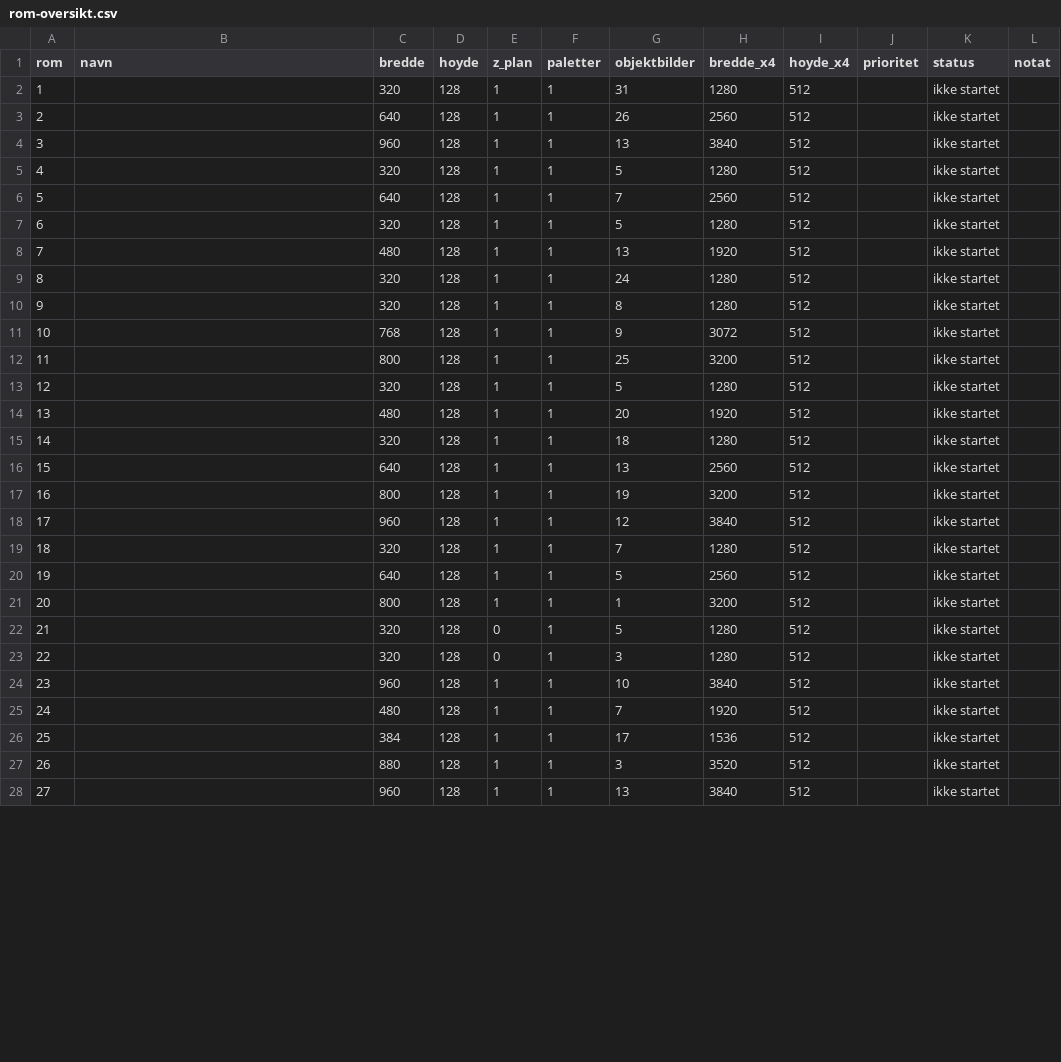
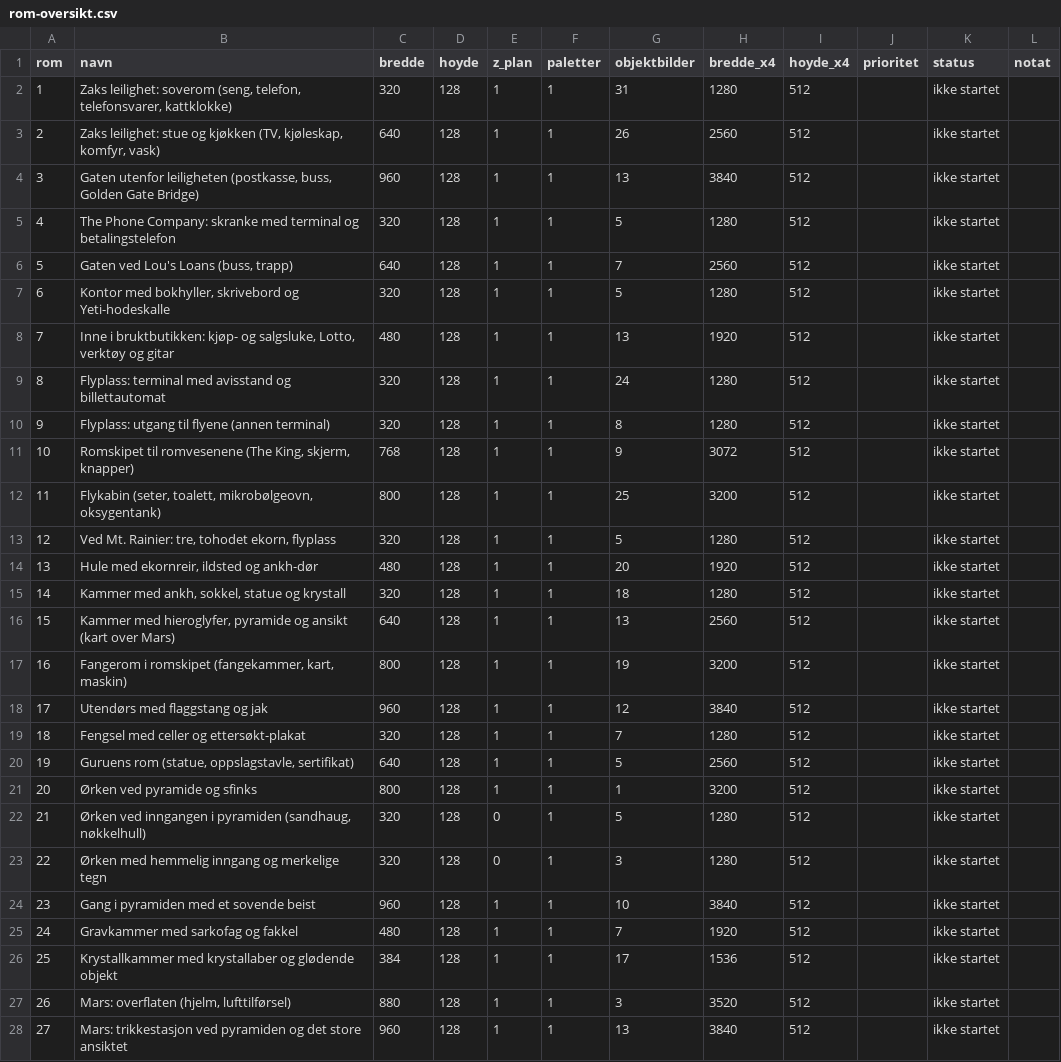
Before and after one commit to Tombonator3000/ZakMcKracken-HD, a CSV file: docs/rom-oversikt.csv, drawn as a sheet; only a part is shown; the diff covers the shown part only.

```diff
--- a/docs/rom-oversikt.csv
+++ b/docs/rom-oversikt.csv
@@ -1,28 +1,28 @@
 rom,navn,bredde,hoyde,z_plan,paletter,objektbilder,bredde_x4,hoyde_x4,prioritet,status,notat
-1,,320,128,1,1,31,1280,512,,ikke startet,
-2,,640,128,1,1,26,2560,512,,ikke startet,
-3,,960,128,1,1,13,3840,512,,ikke startet,
-4,,320,128,1,1,5,1280,512,,ikke startet,
-5,,640,128,1,1,7,2560,512,,ikke startet,
-6,,320,128,1,1,5,1280,512,,ikke startet,
-7,,480,128,1,1,13,1920,512,,ikke startet,
-8,,320,128,1,1,24,1280,512,,ikke startet,
-9,,320,128,1,1,8,1280,512,,ikke startet,
-10,,768,128,1,1,9,3072,512,,ikke startet,
-11,,800,128,1,1,25,3200,512,,ikke startet,
-12,,320,128,1,1,5,1280,512,,ikke startet,
-13,,480,128,1,1,20,1920,512,,ikke startet,
-14,,320,128,1,1,18,1280,512,,ikke startet,
-15,,640,128,1,1,13,2560,512,,ikke startet,
-16,,800,128,1,1,19,3200,512,,ikke startet,
-17,,960,128,1,1,12,3840,512,,ikke startet,
-18,,320,128,1,1,7,1280,512,,ikke startet,
-19,,640,128,1,1,5,2560,512,,ikke startet,
-20,,800,128,1,1,1,3200,512,,ikke startet,
-21,,320,128,0,1,5,1280,512,,ikke startet,
-22,,320,128,0,1,3,1280,512,,ikke startet,
-23,,960,128,1,1,10,3840,512,,ikke startet,
-24,,480,128,1,1,7,1920,512,,ikke startet,
-25,,384,128,1,1,17,1536,512,,ikke startet,
-26,,880,128,1,1,3,3520,512,,ikke startet,
-27,,960,128,1,1,13,3840,512,,ikke startet,
+1,"Zaks leilighet: soverom (seng, telefon, telefonsvarer, kattklokke)",320,128,1,1,31,1280,512,,ikke startet,
+2,"Zaks leilighet: stue og kjøkken (TV, kjøleskap, komfyr, vask)",640,128,1,1,26,2560,512,,ikke startet,
+3,"Gaten utenfor leiligheten (postkasse, buss, Golden Gate Bridge)",960,128,1,1,13,3840,512,,ikke startet,
+4,The Phone Company: skranke med terminal og betalingstelefon,320,128,1,1,5,1280,512,,ikke startet,
+5,"Gaten ved Lou's Loans (buss, trapp)",640,128,1,1,7,2560,512,,ikke startet,
+6,"Kontor med bokhyller, skrivebord og Yeti-hodeskalle",320,128,1,1,5,1280,512,,ikke startet,
+7,"Inne i bruktbutikken: kjøp- og salgsluke, Lotto, verktøy og gitar",480,128,1,1,13,1920,512,,ikke startet,
+8,Flyplass: terminal med avisstand og billettautomat,320,128,1,1,24,1280,512,,ikke startet,
+9,Flyplass: utgang til flyene (annen terminal),320,128,1,1,8,1280,512,,ikke startet,
+10,"Romskipet til romvesenene (The King, skjerm, knapper)",768,128,1,1,9,3072,512,,ikke startet,
+11,"Flykabin (seter, toalett, mikrobølgeovn, oksygentank)",800,128,1,1,25,3200,512,,ikke startet,
+12,"Ved Mt. Rainier: tre, tohodet ekorn, flyplass",320,128,1,1,5,1280,512,,ikke startet,
+13,"Hule med ekornreir, ildsted og ankh-dør",480,128,1,1,20,1920,512,,ikke startet,
+14,"Kammer med ankh, sokkel, statue og krystall",320,128,1,1,18,1280,512,,ikke startet,
+15,"Kammer med hieroglyfer, pyramide og ansikt (kart over Mars)",640,128,1,1,13,2560,512,,ikke startet,
+16,"Fangerom i romskipet (fangekammer, kart, maskin)",800,128,1,1,19,3200,512,,ikke startet,
+17,Utendørs med flaggstang og jak,960,128,1,1,12,3840,512,,ikke startet,
+18,Fengsel med celler og ettersøkt-plakat,320,128,1,1,7,1280,512,,ikke startet,
+19,"Guruens rom (statue, oppslagstavle, sertifikat)",640,128,1,1,5,2560,512,,ikke startet,
+20,Ørken ved pyramide og sfinks,800,128,1,1,1,3200,512,,ikke startet,
+21,"Ørken ved inngangen i pyramiden (sandhaug, nøkkelhull)",320,128,0,1,5,1280,512,,ikke startet,
+22,Ørken med hemmelig inngang og merkelige tegn,320,128,0,1,3,1280,512,,ikke startet,
+23,Gang i pyramiden med et sovende beist,960,128,1,1,10,3840,512,,ikke startet,
+24,Gravkammer med sarkofag og fakkel,480,128,1,1,7,1920,512,,ikke startet,
+25,Krystallkammer med krystallaber og glødende objekt,384,128,1,1,17,1536,512,,ikke startet,
+26,"Mars: overflaten (hjelm, lufttilførsel)",880,128,1,1,3,3520,512,,ikke startet,
+27,Mars: trikkestasjon ved pyramiden og det store ansiktet,960,128,1,1,13,3840,512,,ikke startet,
```
Also changed, not shown: 31 edited cells elsewhere in this file, docs/grafikkliste.csv, 12 other files.
